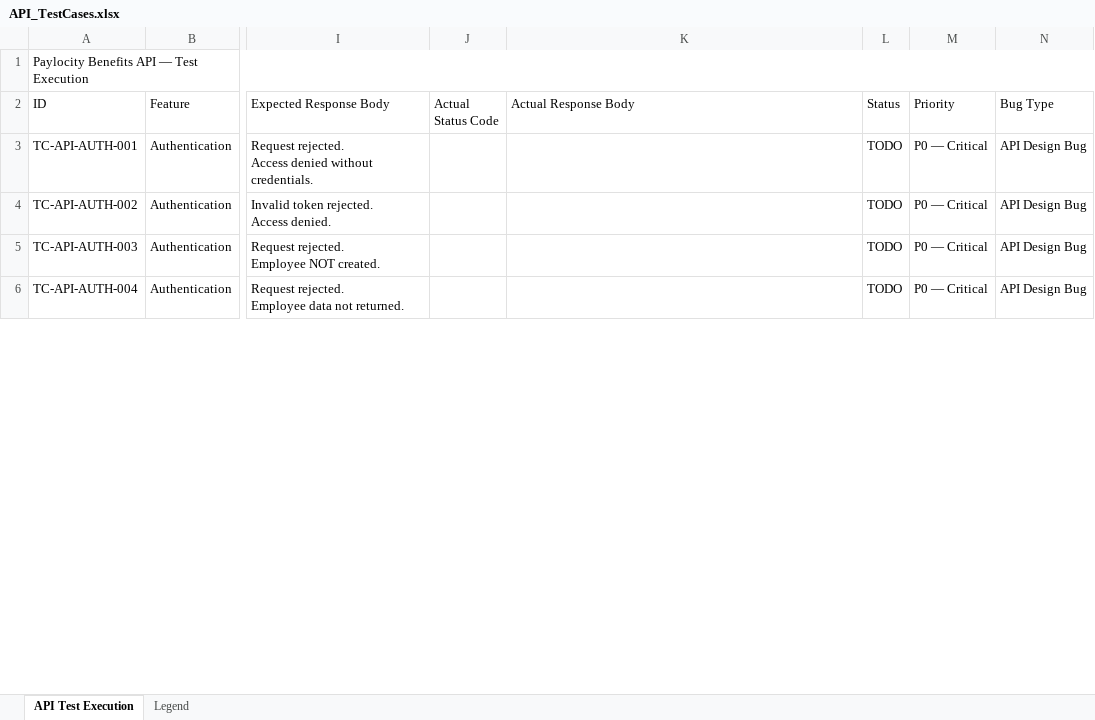
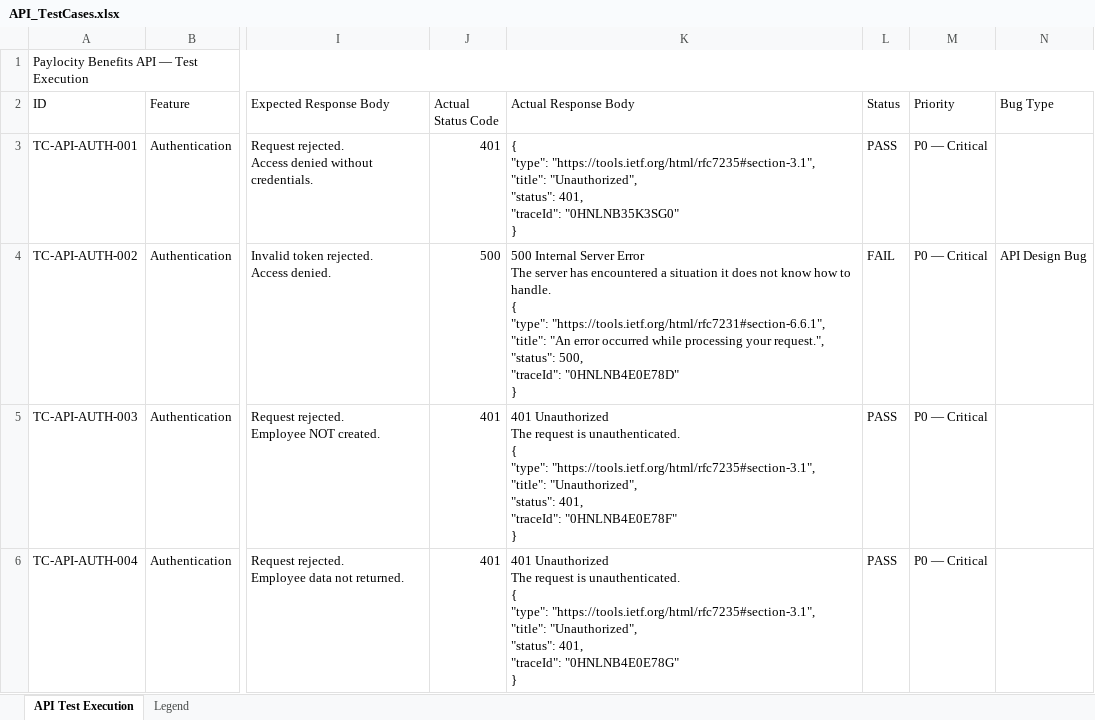
Before and after one commit to DiegoJLP/paylocity-benefits-dashboard, an Excel workbook: docs/test-executions/API_TestCases.xlsx, sheet API Test Execution, drawn as a sheet; only a part is shown, gaps mark what is left out; values as stored, in another font and other column widths than the file's, no cell formats; ↵ is a line break in a cell; the diff covers the shown part only; the diff names each change by its address in the sheet, - before the commit and + after, or states it on an @@ line.

Commit message:
Bug report PDFs and Test case executions

```diff
--- a/docs/test-executions/API_TestCases.xlsx (sheet API Test Execution)
+++ b/docs/test-executions/API_TestCases.xlsx (sheet API Test Execution)
-J3 (Actual Status Code): (empty)
+J3 (Actual Status Code): 401
-K3 (Actual Response Body): (empty)
+K3 (Actual Response Body): { ↵ "type": "https://tools.ietf.org/html/rfc7235#section-3.1", ↵ "title": "Unauthorized", ↵ "status": 401, ↵ "traceId": "0HNLNB35K3SG0" ↵ }
-L3 (Status): TODO
+L3 (Status): PASS
-N3 (Bug Type): API Design Bug
+N3 (Bug Type): (empty)
-J4 (Actual Status Code): (empty)
+J4 (Actual Status Code): 500
-K4 (Actual Response Body): (empty)
+K4 (Actual Response Body): 500 Internal Server Error ↵ The server has encountered a situation it does not know how to handle. ↵ { ↵ "type": "https://tools.ietf.org/html/rfc7231#section-6.6.1", ↵ "title": "An error occurred while processing your request.", ↵ "status": 500, ↵ "traceId": "0HNLNB4E0E78D" ↵ }
-L4 (Status): TODO
+L4 (Status): FAIL
-J5:J6 (Actual Status Code): (empty)
+J5:J6 (Actual Status Code): 401
-K5 (Actual Response Body): (empty)
+K5 (Actual Response Body): 401 Unauthorized ↵ The request is unauthenticated. ↵ { ↵ "type": "https://tools.ietf.org/html/rfc7235#section-3.1", ↵ "title": "Unauthorized", ↵ "status": 401, ↵ "traceId": "0HNLNB4E0E78F" ↵ }
-L5:L6 (Status): TODO
+L5:L6 (Status): PASS
-N5:N6 (Bug Type): API Design Bug
+N5:N6 (Bug Type): (empty)
-K6 (Actual Response Body): (empty)
+K6 (Actual Response Body): 401 Unauthorized ↵ The request is unauthenticated. ↵ { ↵ "type": "https://tools.ietf.org/html/rfc7235#section-3.1", ↵ "title": "Unauthorized", ↵ "status": 401, ↵ "traceId": "0HNLNB4E0E78G" ↵ }
```
Also changed, not shown: 175 edited cells elsewhere in this sheet, sheet Legend, cell formats, docs/test-executions/UI_TestCases.xlsx, 5 other files.
